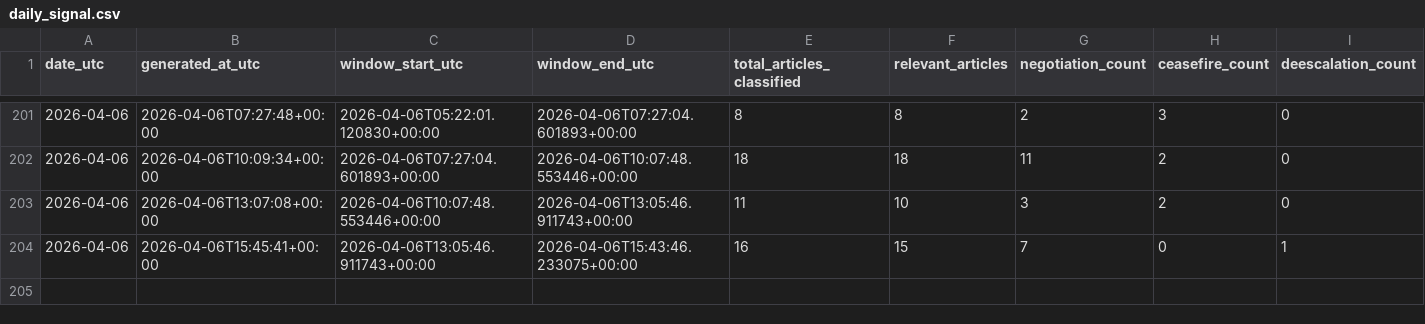
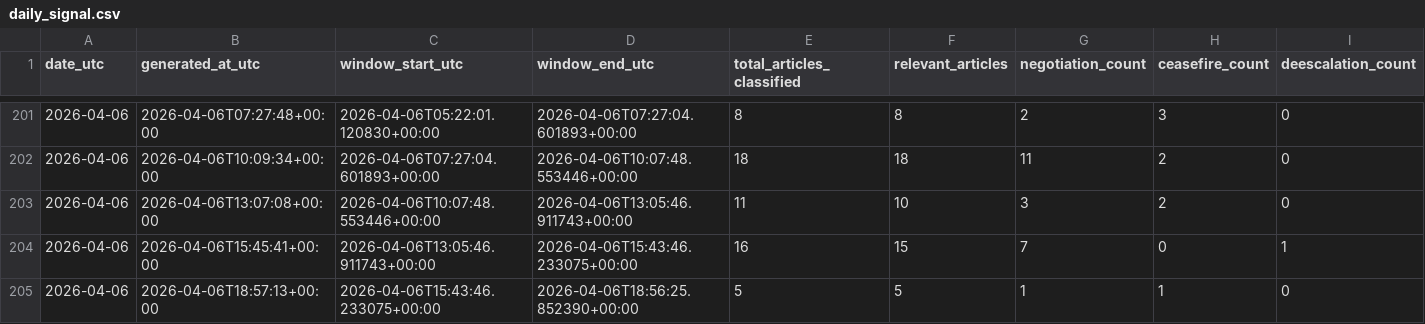
Before and after one commit to wcurew/iran-us-war-tracker, a CSV file: data/daily_signal.csv, drawn as a sheet; only a part is shown, gaps mark what is left out; rows hold the shown columns only; the diff names each change by its address in the sheet, - before the commit and + after, or states it on an @@ line.

```diff
--- a/data/daily_signal.csv
+++ b/data/daily_signal.csv
+row 205: 2026-04-06 | 2026-04-06T18:57:13+00:00 | 2026-04-06T15:43:46.233075+00:00 | 2026-04-06T18:56:25.852390+00:00 | 5 | 5 | 1 | 1 | 0
```
Also changed, not shown: 5 other files.
